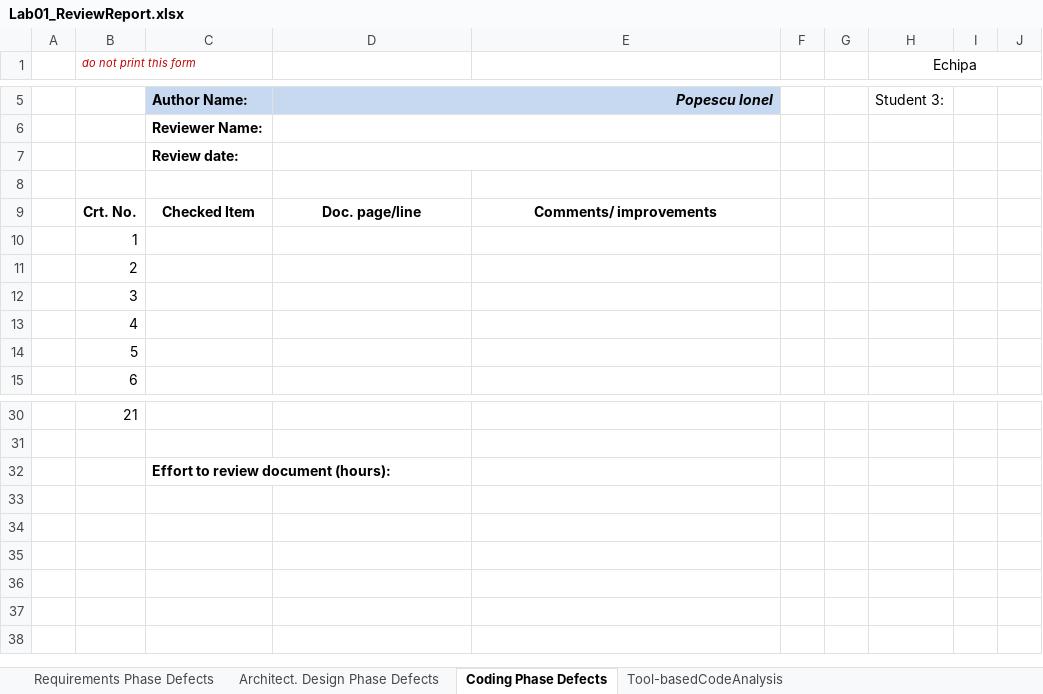
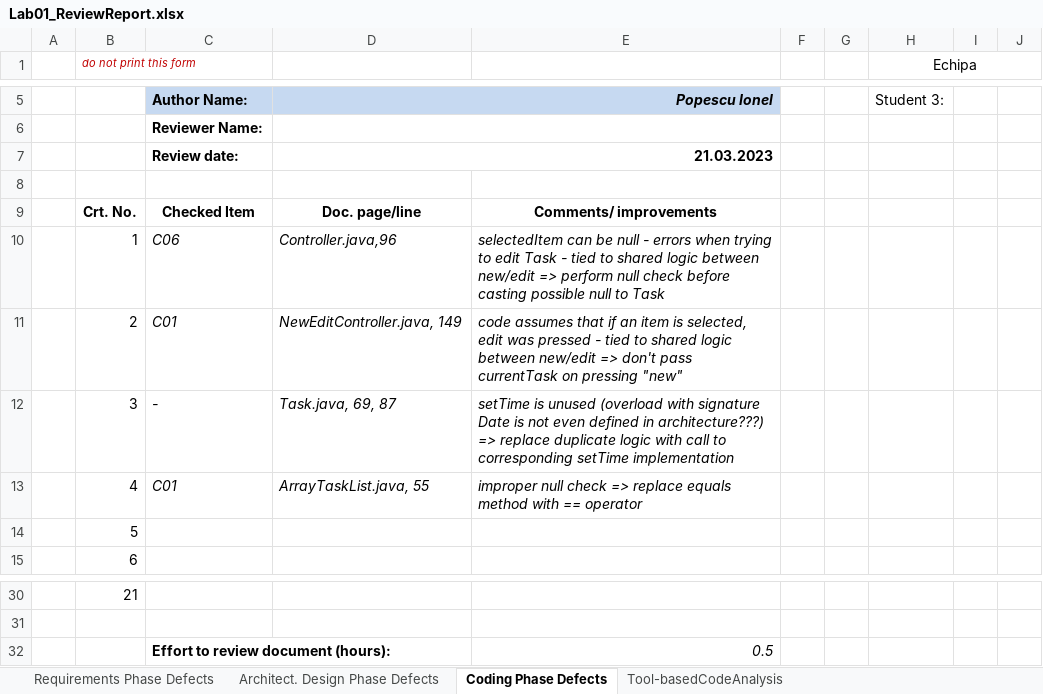
Before and after one commit to catalinhalbes/DeltaPlan, an Excel workbook: Docs/Lab01/Lab01_ReviewReport.xlsx, sheet Coding Phase Defects, drawn as a sheet; only a part is shown, gaps mark what is left out; values as stored, in another font and other column widths than the file's, no borders; the diff names each change by its address in the sheet, - before the commit and + after, or states it on an @@ line.

Commit message:
Performed code review; completed report

```diff
--- a/Docs/Lab01/Lab01_ReviewReport.xlsx (sheet Coding Phase Defects)
+++ b/Docs/Lab01/Lab01_ReviewReport.xlsx (sheet Coding Phase Defects)
-D7: (empty)
+D7: 21.03.2023
-C10: (empty)
+C10: C06
-D10: (empty)
+D10: Controller.java,96
-E10: (empty)
+E10: selectedItem can be null - errors when trying to edit Task - tied to shared logic between new/edit => perform null check before casting possible null to Task
-C11: (empty)
+C11: C01
-D11: (empty)
+D11: NewEditController.java, 149
-E11: (empty)
+E11: code assumes that if an item is selected, edit was pressed - tied to shared logic between new/edit => don't pass currentTask on pressing "new"
-C12: (empty)
+C12: -
-D12: (empty)
+D12: Task.java, 69, 87
-E12: (empty)
+E12: setTime is unused (overload with signature Date is not even defined in architecture???) => replace duplicate logic with call to corresponding setTime implementation
-C13: (empty)
+C13: C01
-D13: (empty)
+D13: ArrayTaskList.java, 55
-E13: (empty)
+E13: improper null check => replace equals method with == operator
-E32: (empty)
+E32: 0.5
```
Also changed, not shown: sheet Tool-basedCodeAnalysis, sheet Requirements Phase Defects, sheet Architect. Design Phase Defects, 9 other files.
